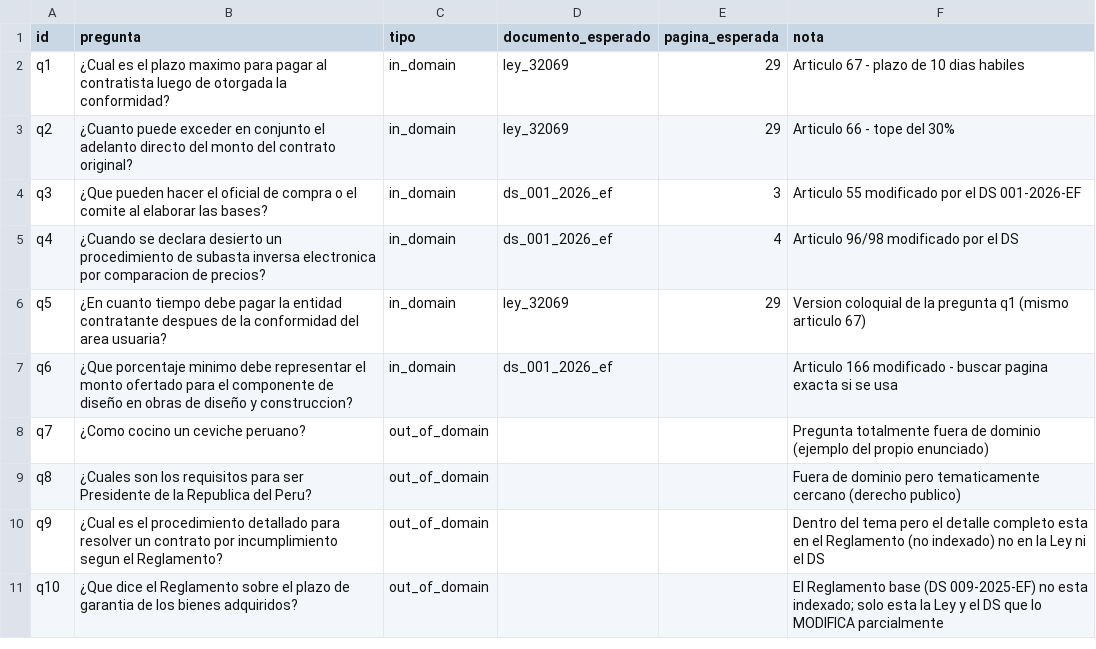
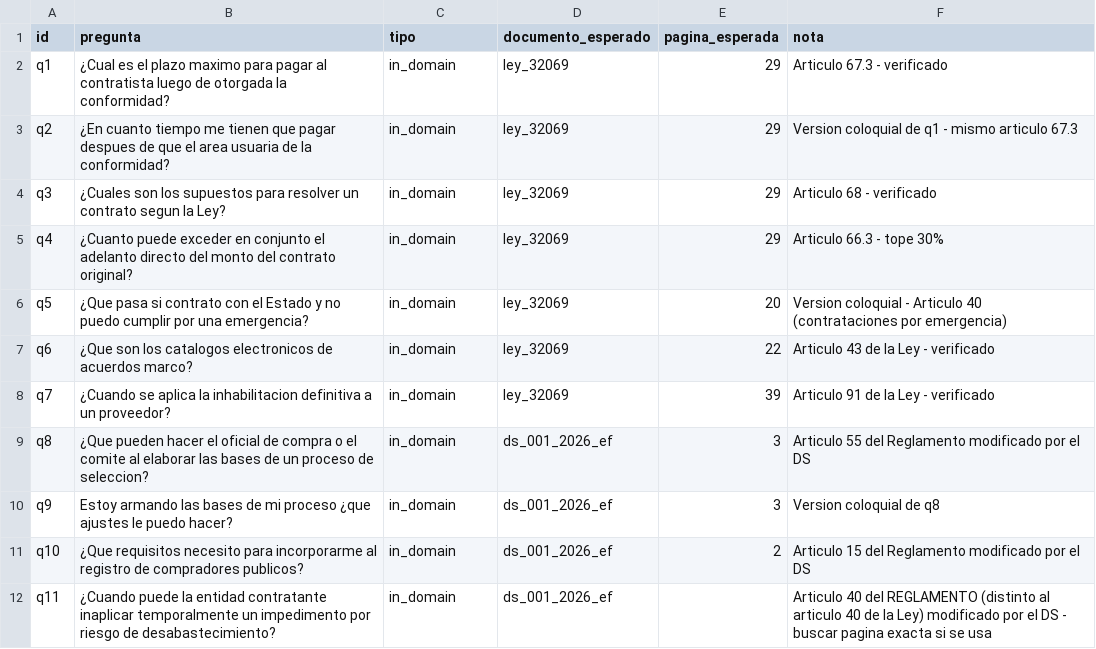
Before and after one commit to ccbocanegrav-ui/HW_03_202602_InteractiveProject, a CSV file: tarea1_rag_normativo/eval/preguntas.csv, drawn as a sheet; only a part is shown; the diff covers the shown part only.

```diff
--- a/tarea1_rag_normativo/eval/preguntas.csv
+++ b/tarea1_rag_normativo/eval/preguntas.csv
@@ -1,11 +1,12 @@
 id,pregunta,tipo,documento_esperado,pagina_esperada,nota
-q1,¿Cual es el plazo maximo para pagar al contratista luego de otorgada la conformidad?,in_domain,ley_32069,29,Articulo 67 - plazo de 10 dias habiles
-q2,¿Cuanto puede exceder en conjunto el adelanto directo del monto del contrato original?,in_domain,ley_32069,29,Articulo 66 - tope del 30%
-q3,¿Que pueden hacer el oficial de compra o el comite al elaborar las bases?,in_domain,ds_001_2026_ef,3,Articulo 55 modificado por el DS 001-2026-EF
-q4,¿Cuando se declara desierto un procedimiento de subasta inversa electronica por comparacion de precios?,in_domain,ds_001_2026_ef,4,Articulo 96/98 modificado por el DS
-q5,¿En cuanto tiempo debe pagar la entidad contratante despues de la conformidad del area usuaria?,in_domain,ley_32069,29,Version coloquial de la pregunta q1 (mismo articulo 67)
-q6,¿Que porcentaje minimo debe representar el monto ofertado para el componente de diseño en obras de diseño y construccion?,in_domain,ds_001_2026_ef,,Articulo 166 modificado - buscar pagina exacta si se usa
-q7,¿Como cocino un ceviche peruano?,out_of_domain,,,Pregunta totalmente fuera de dominio (ejemplo del propio enunciado)
-q8,¿Cuales son los requisitos para ser Presidente de la Republica del Peru?,out_of_domain,,,Fuera de dominio pero tematicamente cercano (derecho publico)
-q9,¿Cual es el procedimiento detallado para resolver un contrato por incumplimiento segun el Reglamento?,out_of_domain,,,Dentro del tema pero el detalle completo esta en el Reglamento (no indexado) no en la Ley ni el DS
-q10,¿Que dice el Reglamento sobre el plazo de garantia de los bienes adquiridos?,out_of_domain,,,El Reglamento base (DS 009-2025-EF) no esta indexado; solo esta la Ley y el DS que lo MODIFICA parcialmente
+q1,¿Cual es el plazo maximo para pagar al contratista luego de otorgada la conformidad?,in_domain,ley_32069,29,Articulo 67.3 - verificado
+q2,¿En cuanto tiempo me tienen que pagar despues de que el area usuaria de la conformidad?,in_domain,ley_32069,29,Version coloquial de q1 - mismo articulo 67.3
+q3,¿Cuales son los supuestos para resolver un contrato segun la Ley?,in_domain,ley_32069,29,Articulo 68 - verificado
+q4,¿Cuanto puede exceder en conjunto el adelanto directo del monto del contrato original?,in_domain,ley_32069,29,Articulo 66.3 - tope 30%
+q5,¿Que pasa si contrato con el Estado y no puedo cumplir por una emergencia?,in_domain,ley_32069,20,Version coloquial - Articulo 40 (contrataciones por emergencia)
+q6,¿Que son los catalogos electronicos de acuerdos marco?,in_domain,ley_32069,22,Articulo 43 de la Ley - verificado
+q7,¿Cuando se aplica la inhabilitacion definitiva a un proveedor?,in_domain,ley_32069,39,Articulo 91 de la Ley - verificado
+q8,¿Que pueden hacer el oficial de compra o el comite al elaborar las bases de un proceso de seleccion?,in_domain,ds_001_2026_ef,3,Articulo 55 del Reglamento modificado por el DS
+q9,Estoy armando las bases de mi proceso ¿que ajustes le puedo hacer?,in_domain,ds_001_2026_ef,3,Version coloquial de q8
+q10,¿Que requisitos necesito para incorporarme al registro de compradores publicos?,in_domain,ds_001_2026_ef,2,Articulo 15 del Reglamento modificado por el DS
+q11,¿Cuando puede la entidad contratante inaplicar temporalmente un impedimento por riesgo de desabastecimiento?,in_domain,ds_001_2026_ef,,Articulo 40 del REGLAMENTO (distinto al articulo 40 de la Ley) modificado por el DS - buscar pagina exacta si se usa
```
Also changed, not shown: 9 added rows elsewhere in this file, tarea1_rag_normativo/logs/cost_log.csv, 25 other files.
